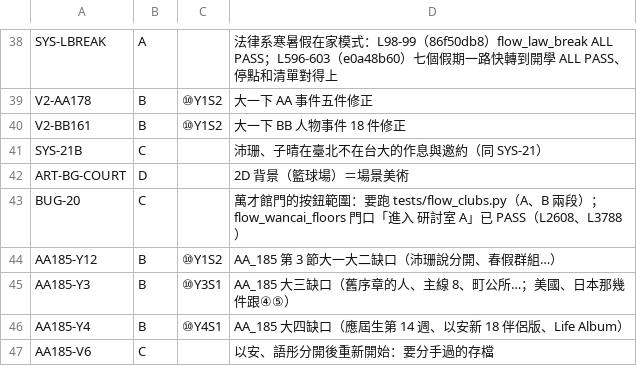
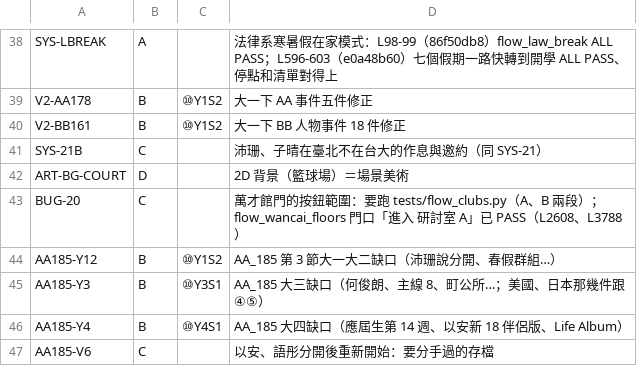
Before and after one commit to pyhuanglaw/Lawstudent, a TSV file: docs/story_planning/qa/triage1027/dec3b.tsv, drawn as a sheet; only a part is shown, gaps mark what is left out.

```diff
--- a/docs/story_planning/qa/triage1027/dec3b.tsv
+++ b/docs/story_planning/qa/triage1027/dec3b.tsv
@@ -44,3 +44,3 @@ BUG-20	C		萬才館門的按鈕範圍：要跑 tests/flow_clubs.py（A、B 兩
 AA185-Y12	B	⑩Y1S2	AA_185 第 3 節大一大二缺口（沛珊說分開、春假群組…）
-AA185-Y3	B	⑩Y3S1	AA_185 大三缺口（舊序章的人、主線 8、町公所…；美國、日本那幾件跟④⑤）
+AA185-Y3	B	⑩Y3S1	AA_185 大三缺口（何俊朗、主線 8、町公所…；美國、日本那幾件跟④⑤）
 AA185-Y4	B	⑩Y4S1	AA_185 大四缺口（應屆生第 14 週、以安新 18 伴侶版、Life Album）
```
Also changed, not shown: docs/story_planning/qa/triage1027/dec1.tsv, docs/story_planning/qa/triage1027/dec6b.tsv, 16 other files.
